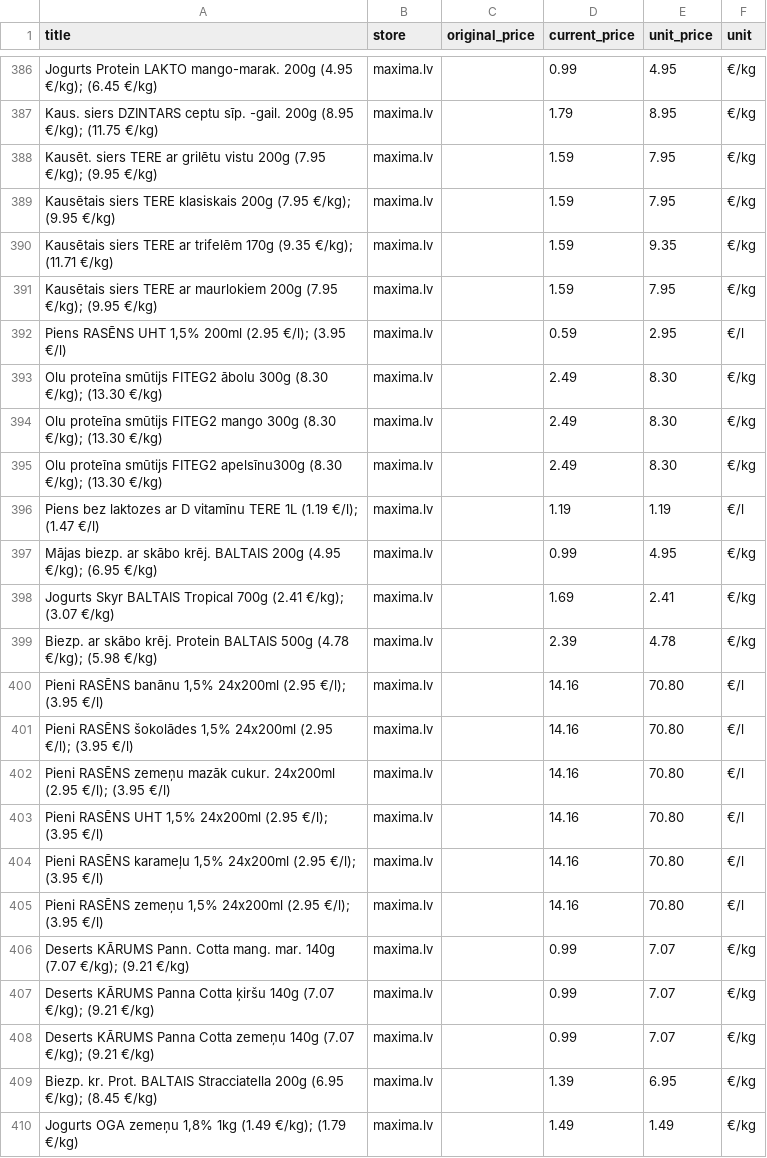
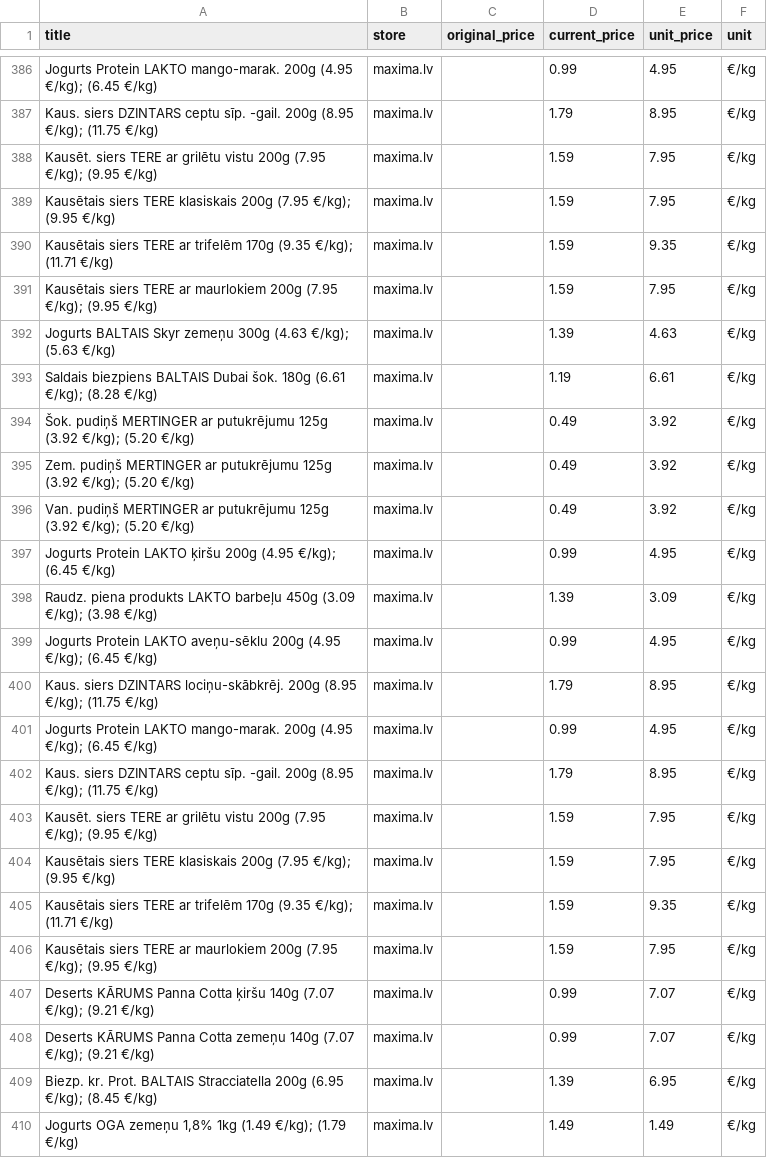
Before and after one commit to Niks-png/gala-kval-darbs, a CSV file: gala-kval-darbs.worktrees/remove-search-functions-db-integration/public/maxima_products.csv, drawn as a sheet; only a part is shown, gaps mark what is left out.

```diff
--- a/gala-kval-darbs.worktrees/remove-search-functions-db-integration/public/maxima_products.csv
+++ b/gala-kval-darbs.worktrees/remove-search-functions-db-integration/public/maxima_products.csv
@@ -426,17 +426,17 @@ Kausētais siers TERE ar trifelēm 170g (9.35 €/kg); (11.71 €/kg),maxima.lv,
 Kausētais siers TERE ar maurlokiem 200g (7.95 €/kg); (9.95 €/kg),maxima.lv,,1.59,7.95,€/kg
-"Piens RASĒNS UHT 1,5% 200ml (2.95 €/l); (3.95 €/l)",maxima.lv,,0.59,2.95,€/l
-Olu proteīna smūtijs FITEG2 ābolu 300g (8.30 €/kg); (13.30 €/kg),maxima.lv,,2.49,8.30,€/kg
-Olu proteīna smūtijs FITEG2 mango 300g (8.30 €/kg); (13.30 €/kg),maxima.lv,,2.49,8.30,€/kg
-Olu proteīna smūtijs FITEG2 apelsīnu300g (8.30 €/kg); (13.30 €/kg),maxima.lv,,2.49,8.30,€/kg
-Piens bez laktozes ar D vitamīnu TERE 1L (1.19 €/l); (1.47 €/l),maxima.lv,,1.19,1.19,€/l
-Mājas biezp. ar skābo krēj.  BALTAIS 200g (4.95 €/kg); (6.95 €/kg),maxima.lv,,0.99,4.95,€/kg
-Jogurts Skyr BALTAIS Tropical 700g (2.41 €/kg); (3.07 €/kg),maxima.lv,,1.69,2.41,€/kg
-Biezp. ar skābo krēj. Protein BALTAIS 500g (4.78 €/kg); (5.98 €/kg),maxima.lv,,2.39,4.78,€/kg
-"Pieni RASĒNS banānu 1,5% 24x200ml (2.95 €/l); (3.95 €/l)",maxima.lv,,14.16,70.80,€/l
-"Pieni RASĒNS šokolādes 1,5% 24x200ml (2.95 €/l); (3.95 €/l)",maxima.lv,,14.16,70.80,€/l
-Pieni RASĒNS zemeņu mazāk cukur. 24x200ml (2.95 €/l); (3.95 €/l),maxima.lv,,14.16,70.80,€/l
-"Pieni RASĒNS UHT 1,5% 24x200ml (2.95 €/l); (3.95 €/l)",maxima.lv,,14.16,70.80,€/l
-"Pieni RASĒNS karameļu 1,5% 24x200ml (2.95 €/l); (3.95 €/l)",maxima.lv,,14.16,70.80,€/l
-"Pieni RASĒNS zemeņu 1,5% 24x200ml (2.95 €/l); (3.95 €/l)",maxima.lv,,14.16,70.80,€/l
-Deserts KĀRUMS Pann. Cotta mang. mar. 140g (7.07 €/kg); (9.21 €/kg),maxima.lv,,0.99,7.07,€/kg
+Jogurts BALTAIS Skyr zemeņu 300g (4.63 €/kg); (5.63 €/kg),maxima.lv,,1.39,4.63,€/kg
+Saldais biezpiens BALTAIS Dubai šok. 180g (6.61 €/kg); (8.28 €/kg),maxima.lv,,1.19,6.61,€/kg
+Šok. pudiņš MERTINGER ar putukrējumu 125g (3.92 €/kg); (5.20 €/kg),maxima.lv,,0.49,3.92,€/kg
+Zem. pudiņš MERTINGER ar putukrējumu 125g (3.92 €/kg); (5.20 €/kg),maxima.lv,,0.49,3.92,€/kg
+Van. pudiņš MERTINGER ar putukrējumu 125g (3.92 €/kg); (5.20 €/kg),maxima.lv,,0.49,3.92,€/kg
+Jogurts Protein LAKTO ķiršu 200g (4.95 €/kg); (6.45 €/kg),maxima.lv,,0.99,4.95,€/kg
+Raudz. piena produkts LAKTO barbeļu 450g (3.09 €/kg); (3.98 €/kg),maxima.lv,,1.39,3.09,€/kg
+Jogurts Protein LAKTO aveņu-sēklu 200g (4.95 €/kg); (6.45 €/kg),maxima.lv,,0.99,4.95,€/kg
+Kaus. siers DZINTARS lociņu-skābkrēj. 200g (8.95 €/kg); (11.75 €/kg),maxima.lv,,1.79,8.95,€/kg
+Jogurts Protein LAKTO mango-marak.  200g (4.95 €/kg); (6.45 €/kg),maxima.lv,,0.99,4.95,€/kg
+Kaus. siers DZINTARS ceptu sīp. -gail. 200g (8.95 €/kg); (11.75 €/kg),maxima.lv,,1.79,8.95,€/kg
+Kausēt. siers TERE ar grilētu vistu 200g (7.95 €/kg); (9.95 €/kg),maxima.lv,,1.59,7.95,€/kg
+Kausētais siers TERE klasiskais 200g (7.95 €/kg); (9.95 €/kg),maxima.lv,,1.59,7.95,€/kg
+Kausētais siers TERE ar trifelēm 170g (9.35 €/kg); (11.71 €/kg),maxima.lv,,1.59,9.35,€/kg
+Kausētais siers TERE ar maurlokiem 200g (7.95 €/kg); (9.95 €/kg),maxima.lv,,1.59,7.95,€/kg
 Deserts KĀRUMS Panna Cotta ķiršu 140g (7.07 €/kg); (9.21 €/kg),maxima.lv,,0.99,7.07,€/kg
```
Also changed, not shown: gala-kval-darbs.worktrees/remove-search-functions-db-integration/public/top_products.csv, 5 other files.
